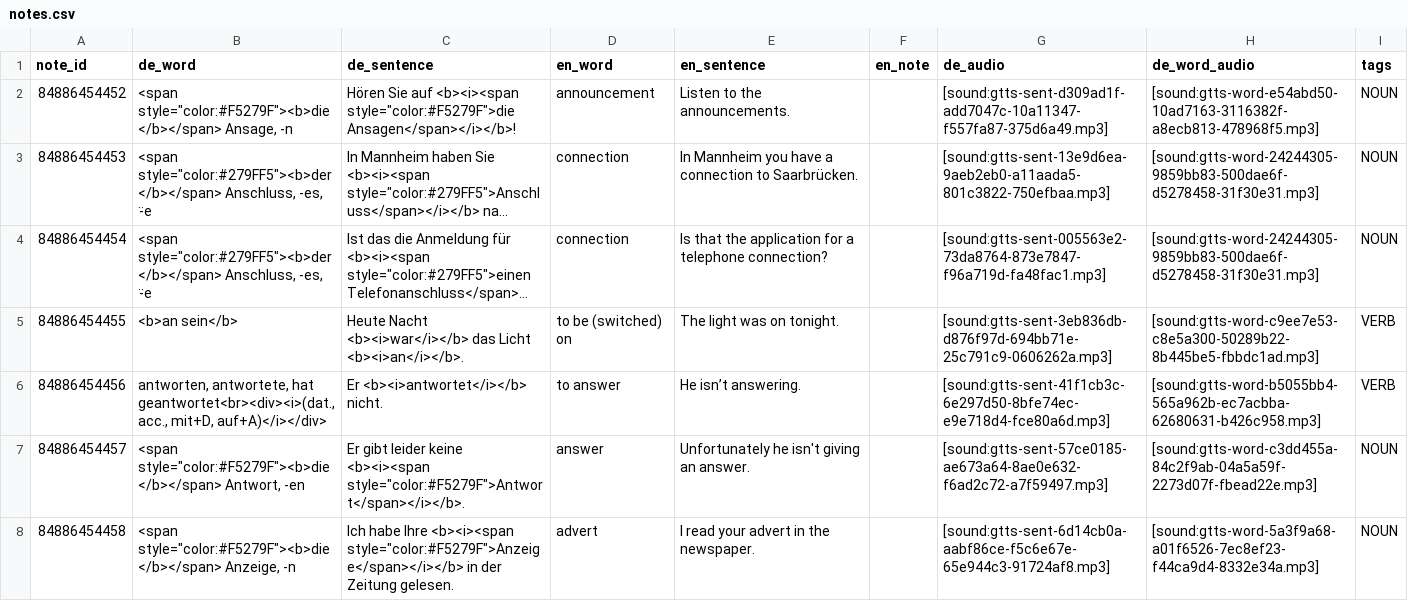
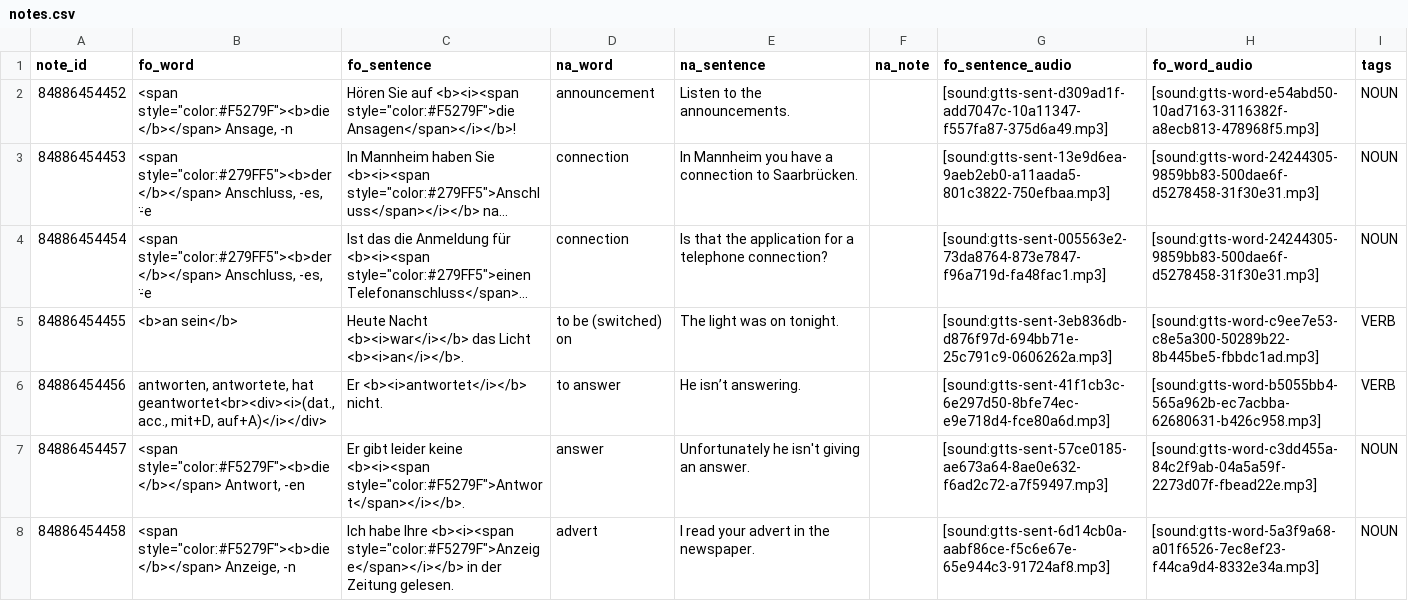
Before and after one commit to oprobiu/DataDAF1, a CSV file: data/notes.csv, drawn as a sheet; only a part is shown; long unchanged cells end in ….

```diff
--- a/data/notes.csv
+++ b/data/notes.csv
@@ -1,2 +1,2 @@
-note_id,de_word,de_sentence,en_word,en_sentence,en_note,de_audio,de_word_audio,tags
+note_id,fo_word,fo_sentence,na_word,na_sentence,na_note,fo_sentence_audio,fo_word_audio,tags
 84886454452,"<span style=""color:#F5279F""><b>die</b></span> Ansage, -n","Hören Sie auf <b><i><span style=""color:#F5279F"">die Ansagen</span></i></b>!",announcement,Listen to the announcements.,,[sound:gtts-sent-d309ad1f-add7047c-10a11347-f557fa87-375d6a49.mp3],[sound:gtts-word-e54abd50-10ad7163-3116382f-a8ecb813-478968f5.mp3],NOUN
```
Also changed, not shown: 3 other files.
